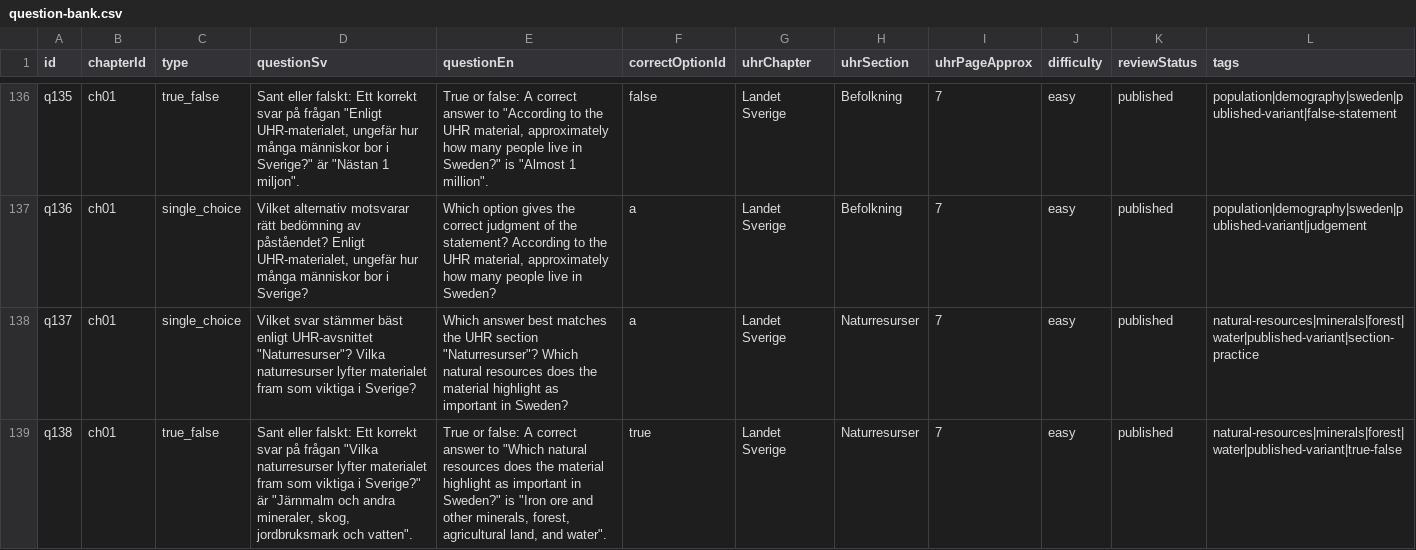
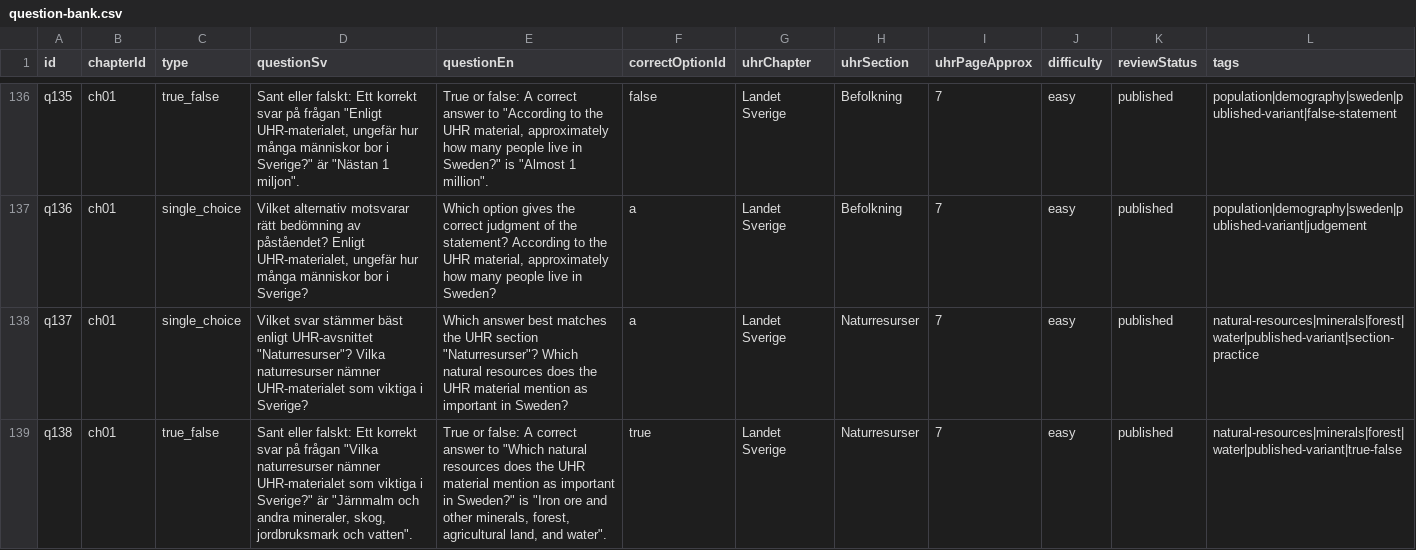
Before and after one commit to SzeChunYiu/Swedish_Civic_Test, a CSV file: content/question-bank.csv, drawn as a sheet; only a part is shown, gaps mark what is left out; the diff covers the shown part only.

```diff
--- a/content/question-bank.csv
+++ b/content/question-bank.csv
@@ -137,3 +137,3 @@
 "q136","ch01","single_choice","Vilket alternativ motsvarar rätt bedömning av påståendet? Enligt UHR-materialet, ungefär hur många människor bor i Sverige?","Which option gives the correct judgment of the statement? According to the UHR material, approximately how many people live in Sweden?","a","Landet Sverige","Befolkning","7","easy","published","population|demography|sweden|published-variant|judgement"
-"q137","ch01","single_choice","Vilket svar stämmer bäst enligt UHR-avsnittet ""Naturresurser""? Vilka naturresurser lyfter materialet fram som viktiga i Sverige?","Which answer best matches the UHR section ""Naturresurser""? Which natural resources does the material highlight as important in Sweden?","a","Landet Sverige","Naturresurser","7","easy","published","natural-resources|minerals|forest|water|published-variant|section-practice"
-"q138","ch01","true_false","Sant eller falskt: Ett korrekt svar på frågan ""Vilka naturresurser lyfter materialet fram som viktiga i Sverige?"" är ""Järnmalm och andra mineraler, skog, jordbruksmark och vatten"".","True or false: A correct answer to ""Which natural resources does the material highlight as important in Sweden?"" is ""Iron ore and other minerals, forest, agricultural land, and water"".","true","Landet Sverige","Naturresurser","7","easy","published","natural-resources|minerals|forest|water|published-variant|true-false"
+"q137","ch01","single_choice","Vilket svar stämmer bäst enligt UHR-avsnittet ""Naturresurser""? Vilka naturresurser nämner UHR-materialet som viktiga i Sverige?","Which answer best matches the UHR section ""Naturresurser""? Which natural resources does the UHR material mention as important in Sweden?","a","Landet Sverige","Naturresurser","7","easy","published","natural-resources|minerals|forest|water|published-variant|section-practice"
+"q138","ch01","true_false","Sant eller falskt: Ett korrekt svar på frågan ""Vilka naturresurser nämner UHR-materialet som viktiga i Sverige?"" är ""Järnmalm och andra mineraler, skog, jordbruksmark och vatten"".","True or false: A correct answer to ""Which natural resources does the UHR material mention as important in Sweden?"" is ""Iron ore and other minerals, forest, agricultural land, and water"".","true","Landet Sverige","Naturresurser","7","easy","published","natural-resources|minerals|forest|water|published-variant|true-false"
```
Also changed, not shown: 6 edited cells elsewhere in this file, 1 other file.
